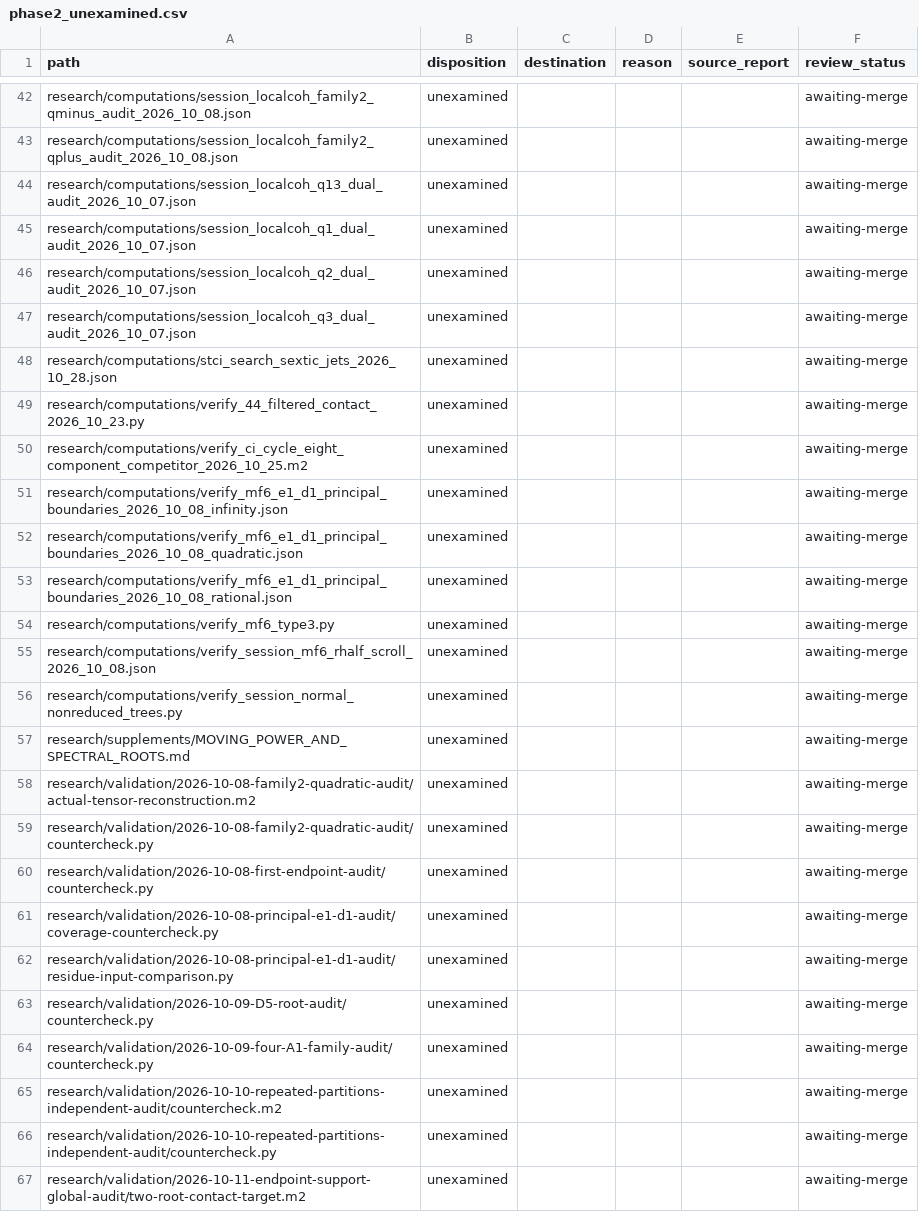
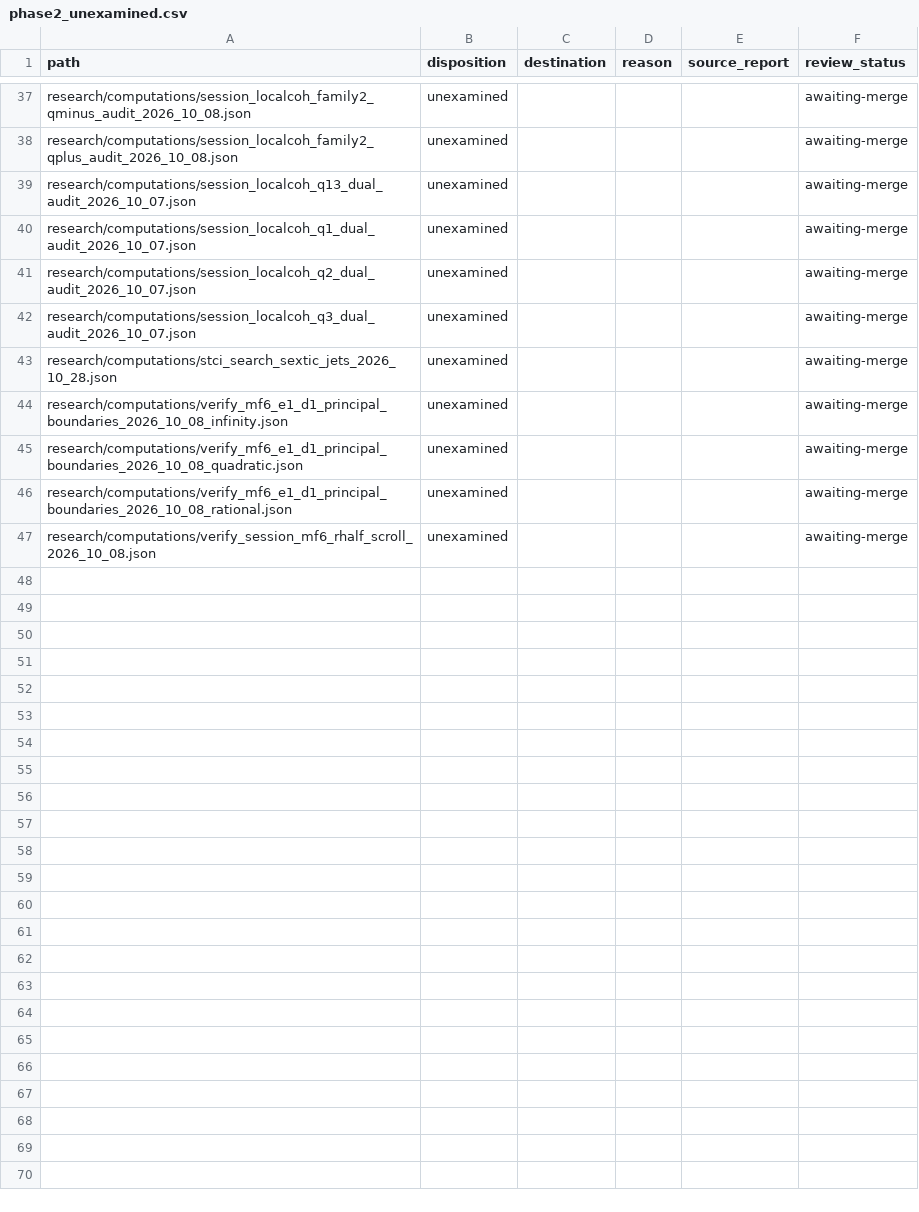
Before and after one commit to markluxton1/STCI, a CSV file: tmp/phase2_unexamined.csv, drawn as a sheet; only a part is shown, gaps mark what is left out; the diff covers the shown part only.

Commit message:
Phase 2: classify synthesis destinations, validation artifacts, and remaining source programs

```diff
--- a/tmp/phase2_unexamined.csv
+++ b/tmp/phase2_unexamined.csv
@@ -48,4 +43,2 @@ research/computations/session_localcoh_q3_dual_audit_2026_10_07.json,unexamined,
 research/computations/stci_search_sextic_jets_2026_10_28.json,unexamined,,,,awaiting-merge
-research/computations/verify_44_filtered_contact_2026_10_23.py,unexamined,,,,awaiting-merge
-research/computations/verify_ci_cycle_eight_component_competitor_2026_10_25.m2,unexamined,,,,awaiting-merge
 research/computations/verify_mf6_e1_d1_principal_boundaries_2026_10_08_infinity.json,unexamined,,,,awaiting-merge
@@ -53,15 +46,2 @@ research/computations/verify_mf6_e1_d1_principal_boundaries_2026_10_08_quadratic
 research/computations/verify_mf6_e1_d1_principal_boundaries_2026_10_08_rational.json,unexamined,,,,awaiting-merge
-research/computations/verify_mf6_type3.py,unexamined,,,,awaiting-merge
 research/computations/verify_session_mf6_rhalf_scroll_2026_10_08.json,unexamined,,,,awaiting-merge
-research/computations/verify_session_normal_nonreduced_trees.py,unexamined,,,,awaiting-merge
-research/supplements/MOVING_POWER_AND_SPECTRAL_ROOTS.md,unexamined,,,,awaiting-merge
-research/validation/2026-10-08-family2-quadratic-audit/actual-tensor-reconstruction.m2,unexamined,,,,awaiting-merge
-research/validation/2026-10-08-family2-quadratic-audit/countercheck.py,unexamined,,,,awaiting-merge
-research/validation/2026-10-08-first-endpoint-audit/countercheck.py,unexamined,,,,awaiting-merge
-research/validation/2026-10-08-principal-e1-d1-audit/coverage-countercheck.py,unexamined,,,,awaiting-merge
-research/validation/2026-10-08-principal-e1-d1-audit/residue-input-comparison.py,unexamined,,,,awaiting-merge
-research/validation/2026-10-09-D5-root-audit/countercheck.py,unexamined,,,,awaiting-merge
-research/validation/2026-10-09-four-A1-family-audit/countercheck.py,unexamined,,,,awaiting-merge
-research/validation/2026-10-10-repeated-partitions-independent-audit/countercheck.m2,unexamined,,,,awaiting-merge
-research/validation/2026-10-10-repeated-partitions-independent-audit/countercheck.py,unexamined,,,,awaiting-merge
-research/validation/2026-10-11-endpoint-support-global-audit/two-root-contact-target.m2,unexamined,,,,awaiting-merge
```
Also changed, not shown: 28 removed rows elsewhere in this file.
